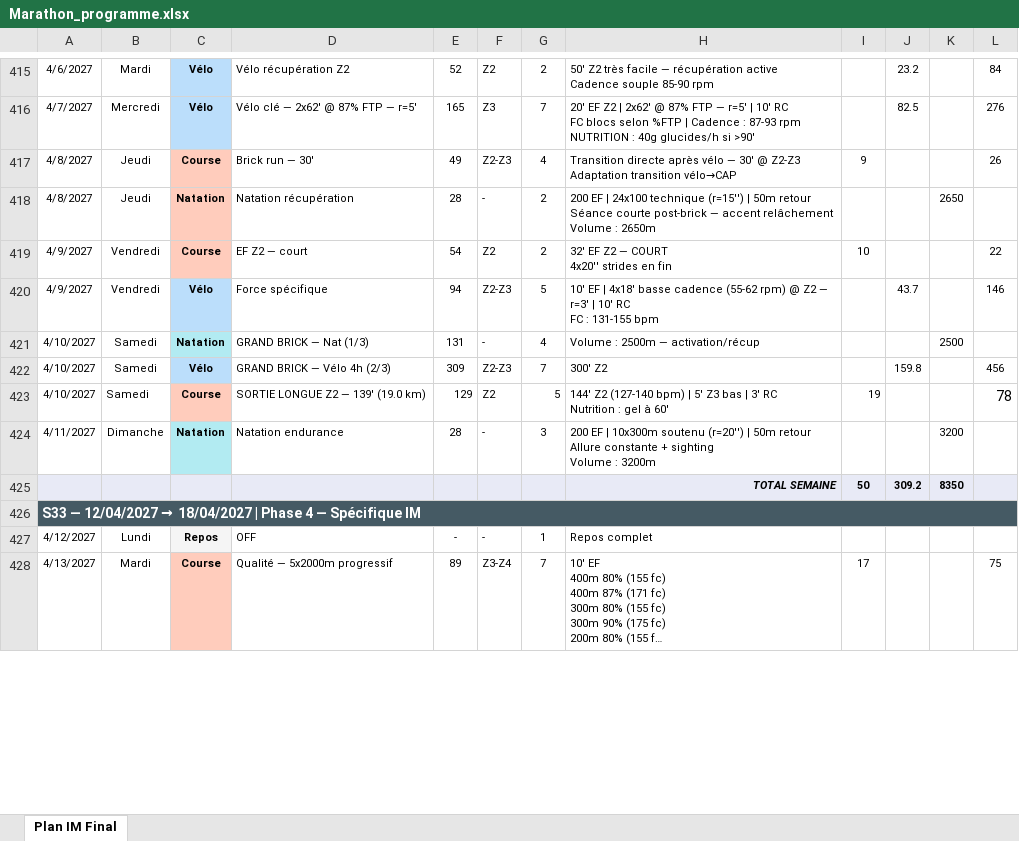
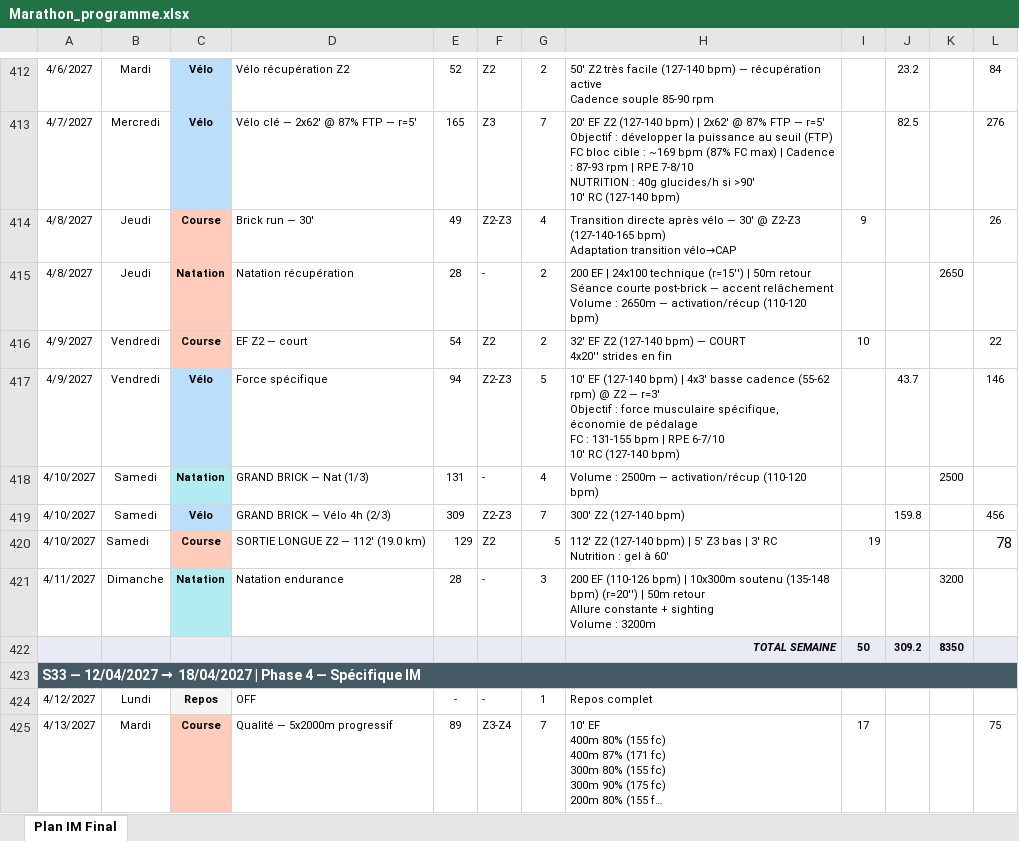
Before and after one commit to Parzio94/polar-ai-sync, an Excel workbook: Marathon_programme.xlsx, sheet Plan IM Final, drawn as a sheet; only a part is shown, gaps mark what is left out; long unchanged cells end in …; values as stored, in another font and other column widths than the file's, no borders; addresses are those after the commit; ↵ is a line break in a cell; the diff covers the shown part only; the diff names each change by its address in the sheet, - before the commit and + after, or states it on an @@ line.

```diff
--- a/Marathon_programme.xlsx (sheet Plan IM Final)
+++ b/Marathon_programme.xlsx (sheet Plan IM Final)
-H412: …très facile — récupération…
+H412: …très facile (127-140 bpm) — récupération…
-H413: …EF Z2 | 2x62' @ 87% FTP — r=5' | 10' RC ↵ FC blocs selon %FTP | Cadence : 87-93 rpm ↵ NUTRITION : 40g glucides/h si >90'
+H413: …EF Z2 (127-140 bpm) | 2x62' @ 87% FTP — r=5' ↵ Objectif : développer la puissance au seuil (FTP) ↵ FC bloc cible : ~169 bpm (87% FC max) | Cadence : 87-93 rpm | RPE 7-8/10 ↵ NUTRITION : 40g glucides/h si >90' ↵ 10' RC (127-140 bpm)
-H414: …@ Z2-Z3 ↵ Adaptation transition…
+H414: …@ Z2-Z3 (127-140-165 bpm) ↵ Adaptation transition…
-H415: …: 2650m
+H415: …: 2650m — activation/récup (110-120 bpm)
-H416: …EF Z2 — COURT…
+H416: …EF Z2 (127-140 bpm) — COURT…
-H417: 10' EF | 4x18' basse cadence (55-62 rpm) @ Z2 — r=3' | 10' RC ↵ FC : 131-155 bpm
+H417: 10' EF (127-140 bpm) | 4x3' basse cadence (55-62 rpm) @ Z2 — r=3' ↵ Objectif : force musculaire spécifique, économie de pédalage ↵ FC : 131-155 bpm | RPE 6-7/10 ↵ 10' RC (127-140 bpm)
-H418: Volume : 2500m — activation/récup
+H418: Volume : 2500m — activation/récup (110-120 bpm)
-H419: 300' Z2
+H419: 300' Z2 (127-140 bpm)
-D420: SORTIE LONGUE Z2 — 139' (19.0 km)
+D420: SORTIE LONGUE Z2 — 112' (19.0 km)
-H420: 144' Z2 (127-140…
+H420: 112' Z2 (127-140…
-H421: 200 EF | 10x300m soutenu (r=20'') |…
+H421: 200 EF (110-126 bpm) | 10x300m soutenu (135-148 bpm) (r=20'') |…
```
Also changed, not shown: 14 added rows, 17 removed rows, 598 edited cells and cell formats elsewhere in this sheet, formulas that keep their value, 42 other files.
